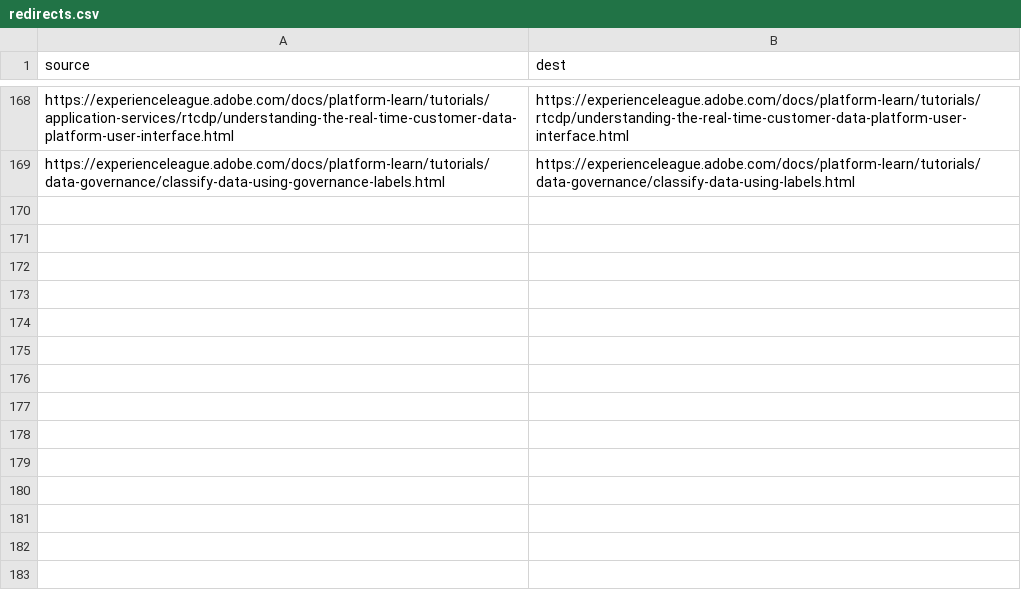
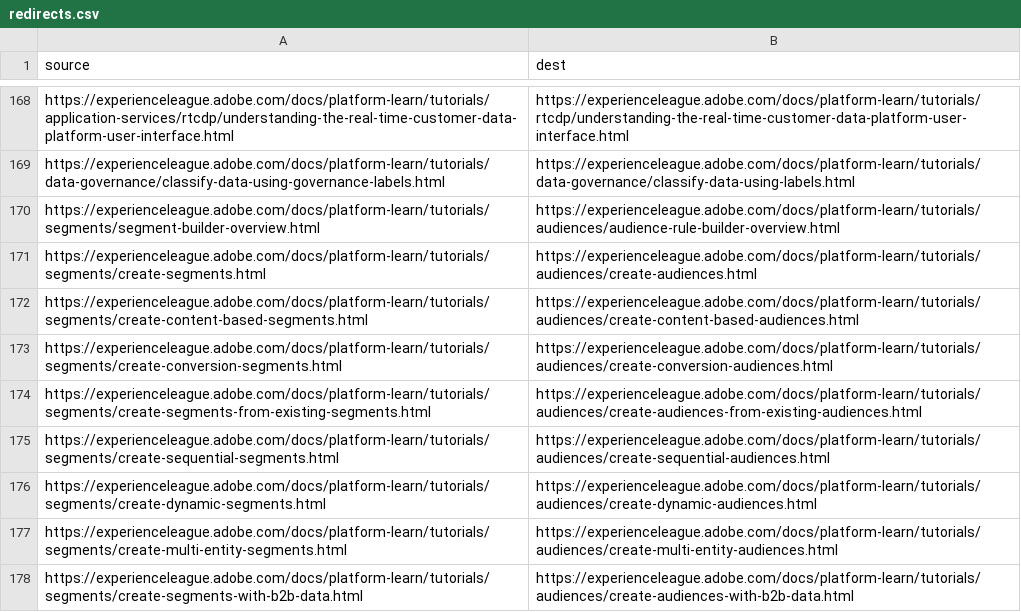
Before and after one commit to AdobeDocs/platform-learn.pt-BR, a CSV file: redirects.csv, drawn as a sheet; only a part is shown, gaps mark what is left out.

Commit message:
Sync non localizable files for core commit 88a876834089348a2eb0be92ca2bd03e91d49caf

```diff
--- a/redirects.csv
+++ b/redirects.csv
@@ -169 +169,10 @@ https://experienceleague.adobe.com/docs/platform-learn/tutorials/application-ser
 https://experienceleague.adobe.com/docs/platform-learn/tutorials/data-governance/classify-data-using-governance-labels.html,https://experienceleague.adobe.com/docs/platform-learn/tutorials/data-governance/classify-data-using-labels.html
+https://experienceleague.adobe.com/docs/platform-learn/tutorials/segments/segment-builder-overview.html,https://experienceleague.adobe.com/docs/platform-learn/tutorials/audiences/audience-rule-builder-overview.html
+https://experienceleague.adobe.com/docs/platform-learn/tutorials/segments/create-segments.html,https://experienceleague.adobe.com/docs/platform-learn/tutorials/audiences/create-audiences.html
+https://experienceleague.adobe.com/docs/platform-learn/tutorials/segments/create-content-based-segments.html,https://experienceleague.adobe.com/docs/platform-learn/tutorials/audiences/create-content-based-audiences.html
+https://experienceleague.adobe.com/docs/platform-learn/tutorials/segments/create-conversion-segments.html,https://experienceleague.adobe.com/docs/platform-learn/tutorials/audiences/create-conversion-audiences.html
+https://experienceleague.adobe.com/docs/platform-learn/tutorials/segments/create-segments-from-existing-segments.html,https://experienceleague.adobe.com/docs/platform-learn/tutorials/audiences/create-audiences-from-existing-audiences.html
+https://experienceleague.adobe.com/docs/platform-learn/tutorials/segments/create-sequential-segments.html,https://experienceleague.adobe.com/docs/platform-learn/tutorials/audiences/create-sequential-audiences.html
+https://experienceleague.adobe.com/docs/platform-learn/tutorials/segments/create-dynamic-segments.html,https://experienceleague.adobe.com/docs/platform-learn/tutorials/audiences/create-dynamic-audiences.html
+https://experienceleague.adobe.com/docs/platform-learn/tutorials/segments/create-multi-entity-segments.html,https://experienceleague.adobe.com/docs/platform-learn/tutorials/audiences/create-multi-entity-audiences.html
+https://experienceleague.adobe.com/docs/platform-learn/tutorials/segments/create-segments-with-b2b-data.html,https://experienceleague.adobe.com/docs/platform-learn/tutorials/audiences/create-audiences-with-b2b-data.html
```
